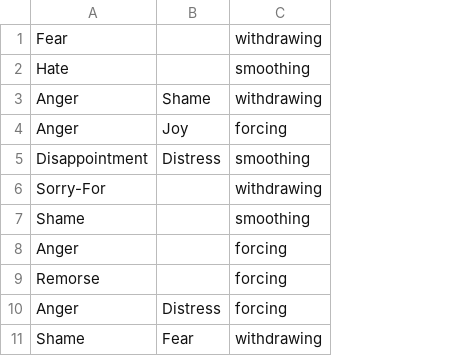
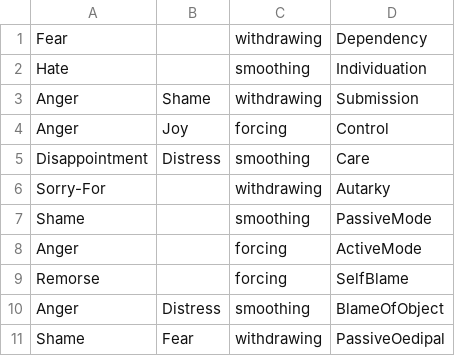
Before and after one commit to SceneMaker/VisualSceneMaker, a CSV file: plugins/mithos/data/OCCEmotion_to_ConflictResolution.csv, drawn as a sheet; the diff names each change by its address in the sheet, - before the commit and + after, or states it on an @@ line.

```diff
--- a/plugins/mithos/data/OCCEmotion_to_ConflictResolution.csv
+++ b/plugins/mithos/data/OCCEmotion_to_ConflictResolution.csv
+column D, rows 1-11: Dependency | Individuation | Submission | Control | Care | Autarky | PassiveMode | ActiveMode | SelfBlame | BlameOfObject | PassiveOedipal
-C10: forcing
+C10: smoothing
```
Also changed, not shown: 2 other files.
